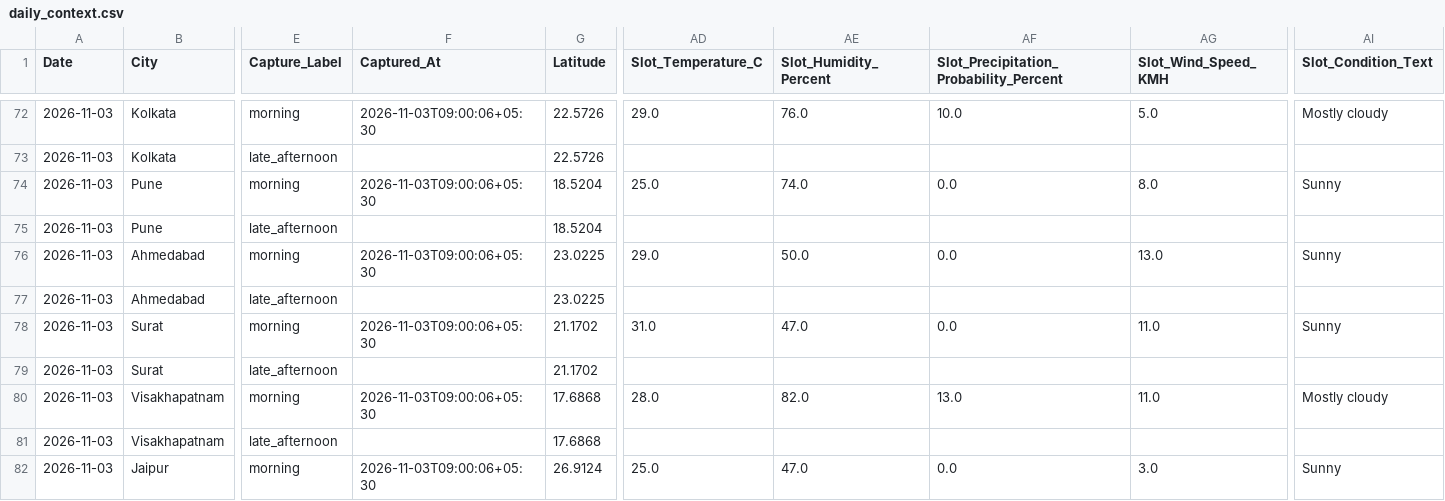
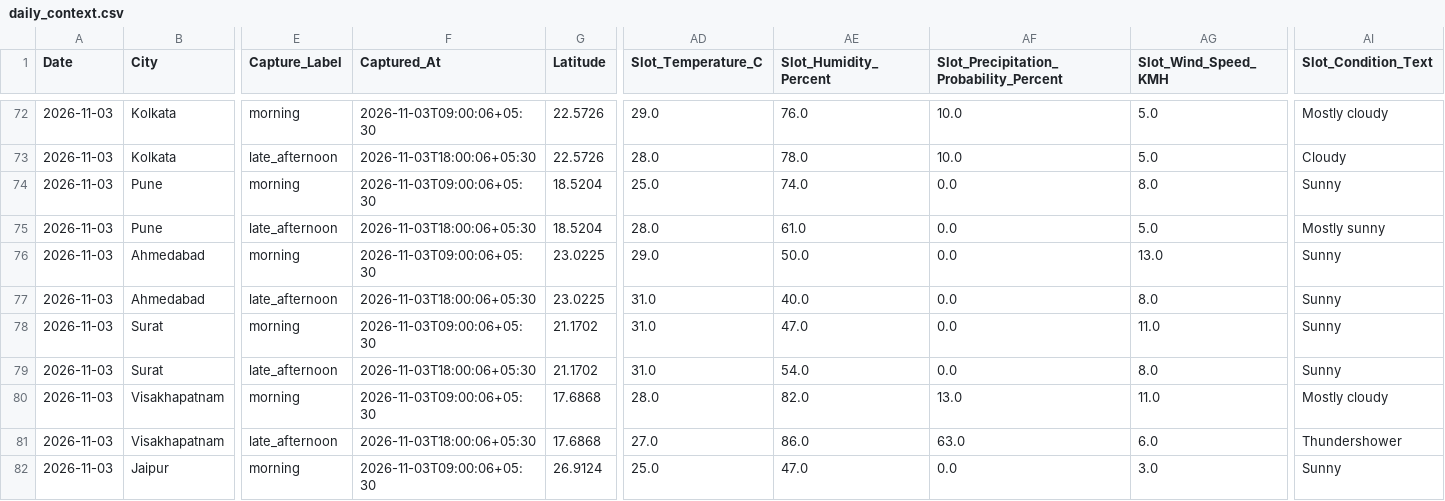
Before and after one commit to goyaljai/flight-data, a CSV file: data/2026/11/daily_context.csv, drawn as a sheet; only a part is shown, gaps mark what is left out; the diff covers the shown part only; the diff names each change by its address in the sheet, - before the commit and + after, or states it on an @@ line.

```diff
--- a/data/2026/11/daily_context.csv
+++ b/data/2026/11/daily_context.csv
-F73 (Captured_At): (empty)
+F73 (Captured_At): 2026-11-03T18:00:06+05:30
-AD73 (Slot_Temperature_C): (empty)
+AD73 (Slot_Temperature_C): 28.0
-AE73 (Slot_Humidity_Percent): (empty)
+AE73 (Slot_Humidity_Percent): 78.0
-AF73: (empty)
+AF73: 10.0
-AG73 (Slot_Wind_Speed_KMH): (empty)
+AG73 (Slot_Wind_Speed_KMH): 5.0
-AI73 (Slot_Condition_Text): (empty)
+AI73 (Slot_Condition_Text): Cloudy
-F75 (Captured_At): (empty)
+F75 (Captured_At): 2026-11-03T18:00:06+05:30
-AD75 (Slot_Temperature_C): (empty)
+AD75 (Slot_Temperature_C): 28.0
-AE75 (Slot_Humidity_Percent): (empty)
+AE75 (Slot_Humidity_Percent): 61.0
-AF75: (empty)
+AF75: 0.0
-AG75 (Slot_Wind_Speed_KMH): (empty)
+AG75 (Slot_Wind_Speed_KMH): 5.0
-AI75 (Slot_Condition_Text): (empty)
+AI75 (Slot_Condition_Text): Mostly sunny
-F77 (Captured_At): (empty)
+F77 (Captured_At): 2026-11-03T18:00:06+05:30
-AD77 (Slot_Temperature_C): (empty)
+AD77 (Slot_Temperature_C): 31.0
-AE77 (Slot_Humidity_Percent): (empty)
+AE77 (Slot_Humidity_Percent): 40.0
-AF77: (empty)
+AF77: 0.0
-AG77 (Slot_Wind_Speed_KMH): (empty)
+AG77 (Slot_Wind_Speed_KMH): 8.0
-AI77 (Slot_Condition_Text): (empty)
+AI77 (Slot_Condition_Text): Sunny
-F79 (Captured_At): (empty)
+F79 (Captured_At): 2026-11-03T18:00:06+05:30
-AD79 (Slot_Temperature_C): (empty)
+AD79 (Slot_Temperature_C): 31.0
-AE79 (Slot_Humidity_Percent): (empty)
+AE79 (Slot_Humidity_Percent): 54.0
-AF79: (empty)
+AF79: 0.0
-AG79 (Slot_Wind_Speed_KMH): (empty)
+AG79 (Slot_Wind_Speed_KMH): 8.0
-AI79 (Slot_Condition_Text): (empty)
+AI79 (Slot_Condition_Text): Sunny
-F81 (Captured_At): (empty)
+F81 (Captured_At): 2026-11-03T18:00:06+05:30
-AD81 (Slot_Temperature_C): (empty)
+AD81 (Slot_Temperature_C): 27.0
-AE81 (Slot_Humidity_Percent): (empty)
+AE81 (Slot_Humidity_Percent): 86.0
-AF81: (empty)
+AF81: 63.0
-AG81 (Slot_Wind_Speed_KMH): (empty)
+AG81 (Slot_Wind_Speed_KMH): 6.0
-AI81 (Slot_Condition_Text): (empty)
+AI81 (Slot_Condition_Text): Thundershower
```
Also changed, not shown: 60 edited cells elsewhere in this file.
